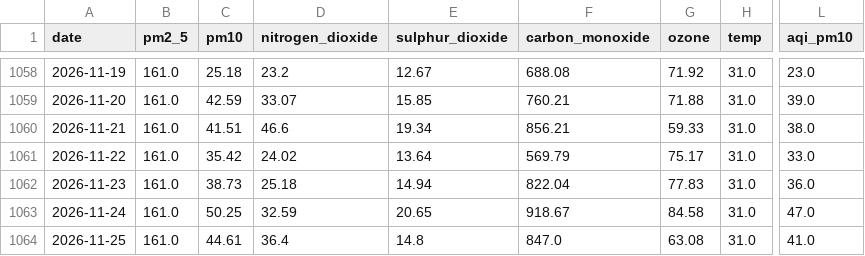
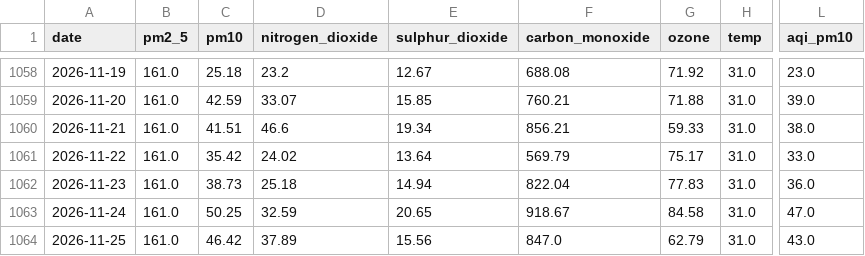
Before and after one commit to alisyedrafay/AQIPrediction_10Pearls_Cohort8, a CSV file: aqi_historical_data.csv, drawn as a sheet; only a part is shown, gaps mark what is left out; the diff names each change by its address in the sheet, - before the commit and + after, or states it on an @@ line.

```diff
--- a/aqi_historical_data.csv
+++ b/aqi_historical_data.csv
-C1064 (pm10): 44.61
+C1064 (pm10): 46.42
-D1064 (nitrogen_dioxide): 36.4
+D1064 (nitrogen_dioxide): 37.89
-E1064 (sulphur_dioxide): 14.8
+E1064 (sulphur_dioxide): 15.56
-G1064 (ozone): 63.08
+G1064 (ozone): 62.79
-L1064 (aqi_pm10): 41.0
+L1064 (aqi_pm10): 43.0
```
